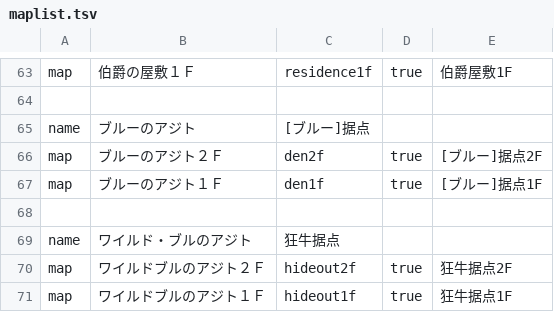
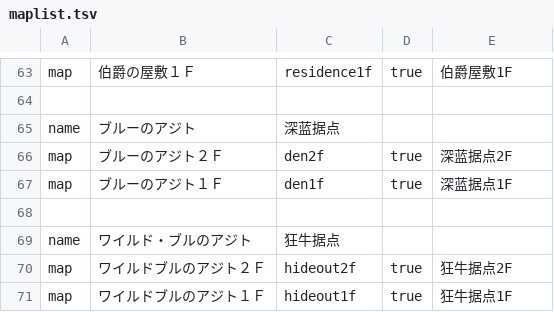
Before and after one commit to noodle-MKII/Dungeon_and_Bride_CHS_Translate, a TSV file: patch2/maplist.tsv, drawn as a sheet; only a part is shown, gaps mark what is left out; the diff names each change by its address in the sheet, - before the commit and + after, or states it on an @@ line.

```diff
--- a/patch2/maplist.tsv
+++ b/patch2/maplist.tsv
-C65: [ブルー]据点
+C65: 深蓝据点
-E66: [ブルー]据点2F
+E66: 深蓝据点2F
-E67: [ブルー]据点1F
+E67: 深蓝据点1F
```
Also changed, not shown: patch2/house.tsv, 15 other files.
